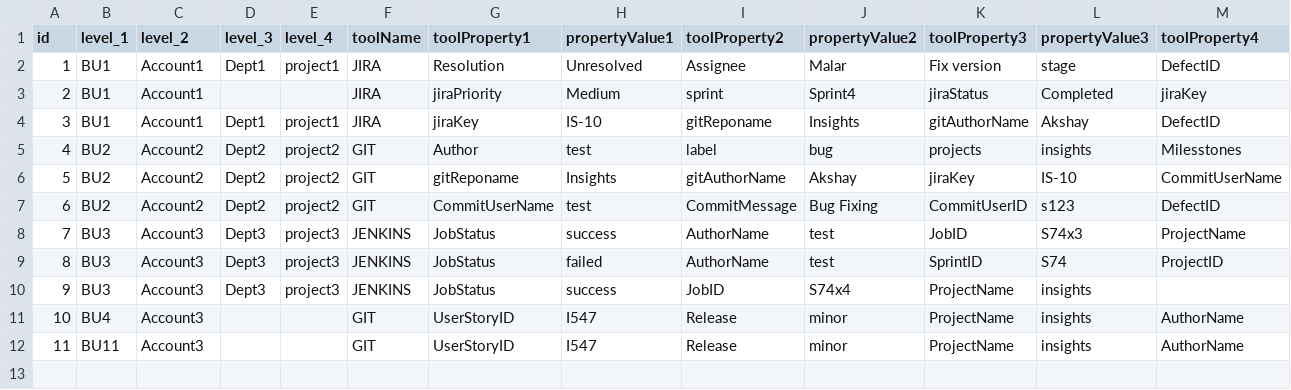
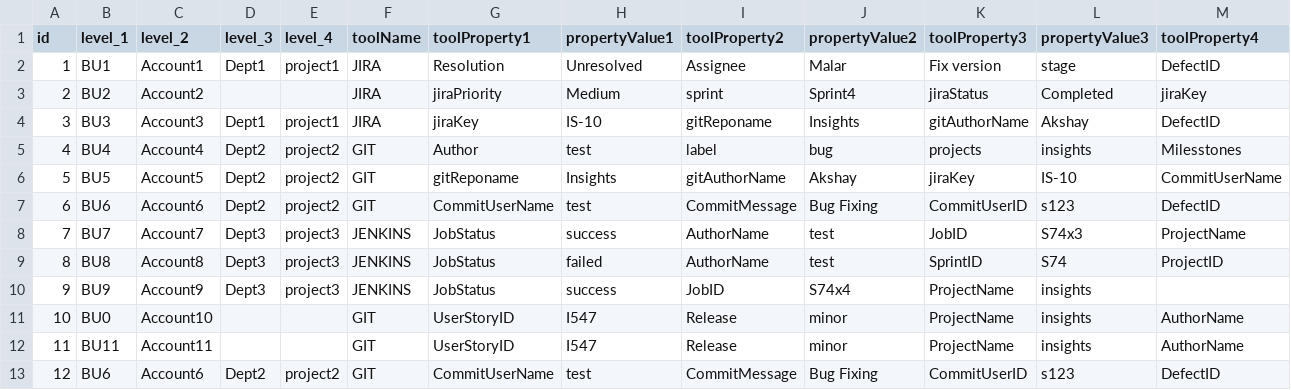
Before and after one commit to CognizantOneDevOps/Insights, a CSV file: PlatformEngine/src/main/resources/data/dummydata.csv, drawn as a sheet; only a part is shown; rows hold the shown columns only; the diff names each change by its address in the sheet, - before the commit and + after, or states it on an @@ line.

Commit message:
modified data

```diff
--- a/PlatformEngine/src/main/resources/data/dummydata.csv
+++ b/PlatformEngine/src/main/resources/data/dummydata.csv
-B3 (level_1): BU1
+B3 (level_1): BU2
-C3 (level_2): Account1
+C3 (level_2): Account2
-B4 (level_1): BU1
+B4 (level_1): BU3
-C4 (level_2): Account1
+C4 (level_2): Account3
-B5 (level_1): BU2
+B5 (level_1): BU4
-C5 (level_2): Account2
+C5 (level_2): Account4
-B6 (level_1): BU2
+B6 (level_1): BU5
-C6 (level_2): Account2
+C6 (level_2): Account5
-B7 (level_1): BU2
+B7 (level_1): BU6
-C7 (level_2): Account2
+C7 (level_2): Account6
-B8 (level_1): BU3
+B8 (level_1): BU7
-C8 (level_2): Account3
+C8 (level_2): Account7
-B9 (level_1): BU3
+B9 (level_1): BU8
-C9 (level_2): Account3
+C9 (level_2): Account8
-B10 (level_1): BU3
+B10 (level_1): BU9
-C10 (level_2): Account3
+C10 (level_2): Account9
-B11 (level_1): BU4
+B11 (level_1): BU0
-C11 (level_2): Account3
+C11 (level_2): Account10
-C12 (level_2): Account3
+C12 (level_2): Account11
+row 13: 12 | BU6 | Account6 | Dept2 | project2 | GIT | CommitUserName | test | CommitMessage | Bug Fixing | CommitUserID | s123 | DefectID
```
